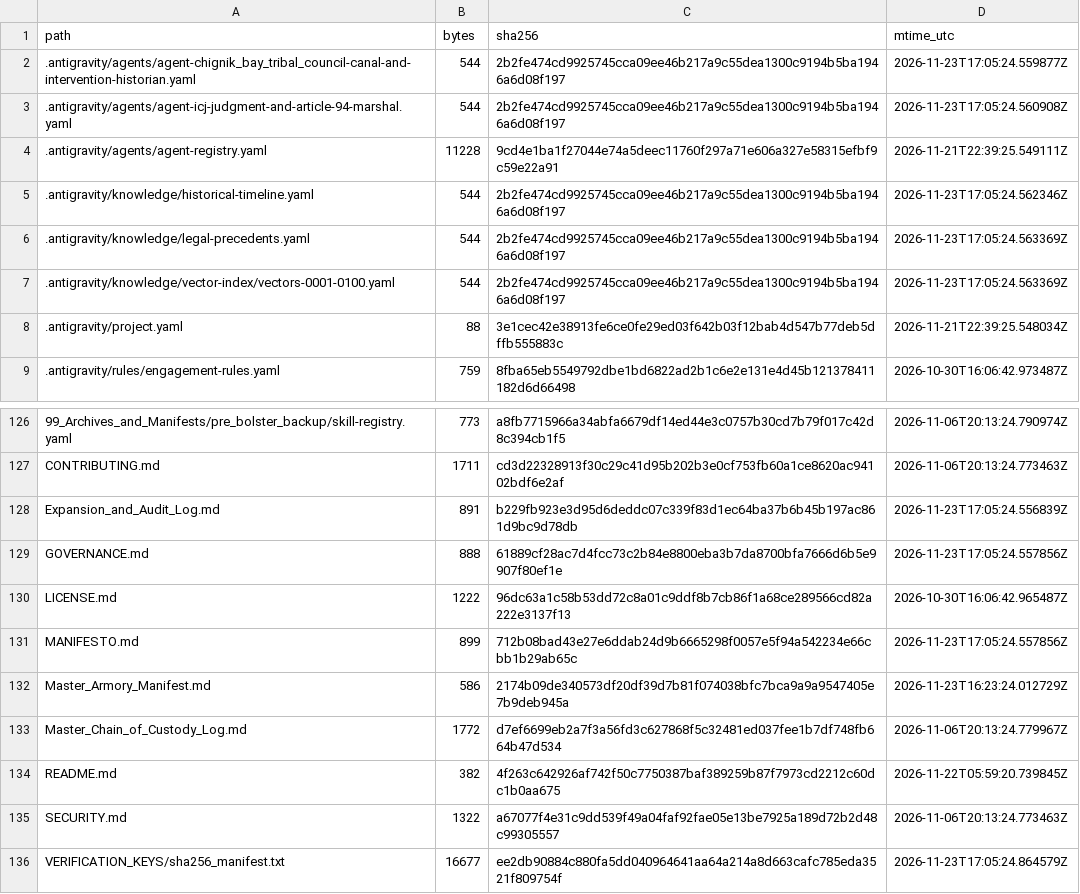
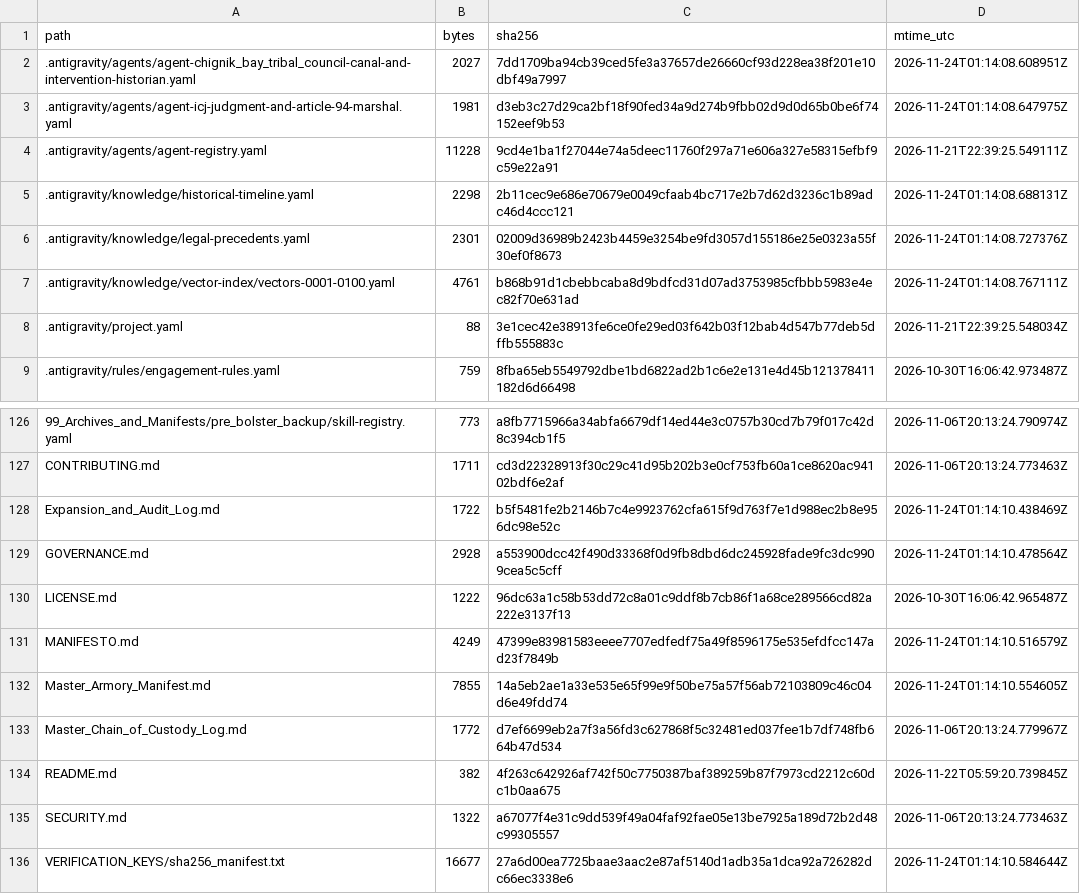
Before and after one commit to GlobalRestitutionAlliance/turtle-island-us-ak-chignik-bay-tribal-council-master-litigation, a CSV file: 99_Archives_and_Manifests/MANIFEST_SHA256.csv, drawn as a sheet; only a part is shown, gaps mark what is left out; the diff covers the shown part only.

```diff
--- a/99_Archives_and_Manifests/MANIFEST_SHA256.csv
+++ b/99_Archives_and_Manifests/MANIFEST_SHA256.csv
@@ -1,8 +1,8 @@
 path,bytes,sha256,mtime_utc
-.antigravity/agents/agent-chignik_bay_tribal_council-canal-and-intervention-historian.yaml,544,2b2fe474cd9925745cca09ee46b217a9c55dea1300c9194b5ba1946a6d08f197,2026-11-23T17:05:24.559877Z
-.antigravity/agents/agent-icj-judgment-and-article-94-marshal.yaml,544,2b2fe474cd9925745cca09ee46b217a9c55dea1300c9194b5ba1946a6d08f197,2026-11-23T17:05:24.560908Z
+.antigravity/agents/agent-chignik_bay_tribal_council-canal-and-intervention-historian.yaml,2027,7dd1709ba94cb39ced5fe3a37657de26660cf93d228ea38f201e10dbf49a7997,2026-11-24T01:14:08.608951Z
+.antigravity/agents/agent-icj-judgment-and-article-94-marshal.yaml,1981,d3eb3c27d29ca2bf18f90fed34a9d274b9fbb02d9d0d65b0be6f74152eef9b53,2026-11-24T01:14:08.647975Z
 .antigravity/agents/agent-registry.yaml,11228,9cd4e1ba1f27044e74a5deec11760f297a71e606a327e58315efbf9c59e22a91,2026-11-21T22:39:25.549111Z
-.antigravity/knowledge/historical-timeline.yaml,544,2b2fe474cd9925745cca09ee46b217a9c55dea1300c9194b5ba1946a6d08f197,2026-11-23T17:05:24.562346Z
-.antigravity/knowledge/legal-precedents.yaml,544,2b2fe474cd9925745cca09ee46b217a9c55dea1300c9194b5ba1946a6d08f197,2026-11-23T17:05:24.563369Z
-.antigravity/knowledge/vector-index/vectors-0001-0100.yaml,544,2b2fe474cd9925745cca09ee46b217a9c55dea1300c9194b5ba1946a6d08f197,2026-11-23T17:05:24.563369Z
+.antigravity/knowledge/historical-timeline.yaml,2298,2b11cec9e686e70679e0049cfaab4bc717e2b7d62d3236c1b89adc46d4ccc121,2026-11-24T01:14:08.688131Z
+.antigravity/knowledge/legal-precedents.yaml,2301,02009d36989b2423b4459e3254be9fd3057d155186e25e0323a55f30ef0f8673,2026-11-24T01:14:08.727376Z
+.antigravity/knowledge/vector-index/vectors-0001-0100.yaml,4761,b868b91d1cbebbcaba8d9bdfcd31d07ad3753985cfbbb5983e4ec82f70e631ad,2026-11-24T01:14:08.767111Z
 .antigravity/project.yaml,88,3e1cec42e38913fe6ce0fe29ed03f642b03f12bab4d547b77deb5dffb555883c,2026-11-21T22:39:25.548034Z
@@ -127,7 +127,7 @@ path,bytes,sha256,mtime_utc
 CONTRIBUTING.md,1711,cd3d22328913f30c29c41d95b202b3e0cf753fb60a1ce8620ac94102bdf6e2af,2026-11-06T20:13:24.773463Z
-Expansion_and_Audit_Log.md,891,b229fb923e3d95d6deddc07c339f83d1ec64ba37b6b45b197ac861d9bc9d78db,2026-11-23T17:05:24.556839Z
-GOVERNANCE.md,888,61889cf28ac7d4fcc73c2b84e8800eba3b7da8700bfa7666d6b5e9907f80ef1e,2026-11-23T17:05:24.557856Z
+Expansion_and_Audit_Log.md,1722,b5f5481fe2b2146b7c4e9923762cfa615f9d763f7e1d988ec2b8e956dc98e52c,2026-11-24T01:14:10.438469Z
+GOVERNANCE.md,2928,a553900dcc42f490d33368f0d9fb8dbd6dc245928fade9fc3dc9909cea5c5cff,2026-11-24T01:14:10.478564Z
 LICENSE.md,1222,96dc63a1c58b53dd72c8a01c9ddf8b7cb86f1a68ce289566cd82a222e3137f13,2026-10-30T16:06:42.965487Z
-MANIFESTO.md,899,712b08bad43e27e6ddab24d9b6665298f0057e5f94a542234e66cbb1b29ab65c,2026-11-23T17:05:24.557856Z
-Master_Armory_Manifest.md,586,2174b09de340573df20df39d7b81f074038bfc7bca9a9a9547405e7b9deb945a,2026-11-23T16:23:24.012729Z
+MANIFESTO.md,4249,47399e83981583eeee7707edfedf75a49f8596175e535efdfcc147ad23f7849b,2026-11-24T01:14:10.516579Z
+Master_Armory_Manifest.md,7855,14a5eb2ae1a33e535e65f99e9f50be75a57f56ab72103809c46c04d6e49fdd74,2026-11-24T01:14:10.554605Z
 Master_Chain_of_Custody_Log.md,1772,d7ef6699eb2a7f3a56fd3c627868f5c32481ed037fee1b7df748fb664b47d534,2026-11-06T20:13:24.779967Z
@@ -135,2 +135,2 @@ README.md,382,4f263c642926af742f50c7750387baf389259b87f7973cd2212c60dc1b0aa675,2
 SECURITY.md,1322,a67077f4e31c9dd539f49a04faf92fae05e13be7925a189d72b2d48c99305557,2026-11-06T20:13:24.773463Z
-VERIFICATION_KEYS/sha256_manifest.txt,16677,ee2db90884c880fa5dd040964641aa64a214a8d663cafc785eda3521f809754f,2026-11-23T17:05:24.864579Z
+VERIFICATION_KEYS/sha256_manifest.txt,16677,27a6d00ea7725baae3aac2e87af5140d1adb35a1dca92a726282dc66ec3338e6,2026-11-24T01:14:10.584644Z
```
Also changed, not shown: 81 edited cells elsewhere in this file, 37 other files.
